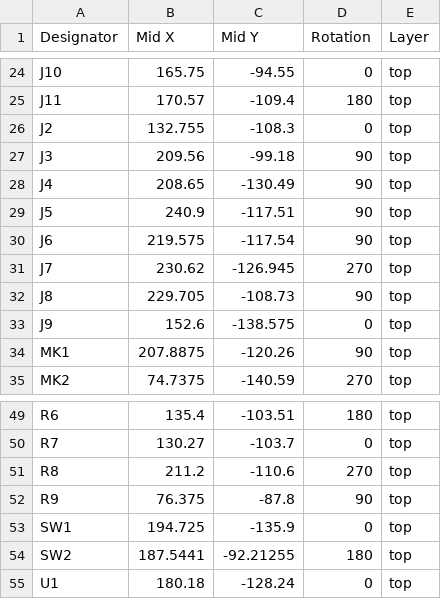
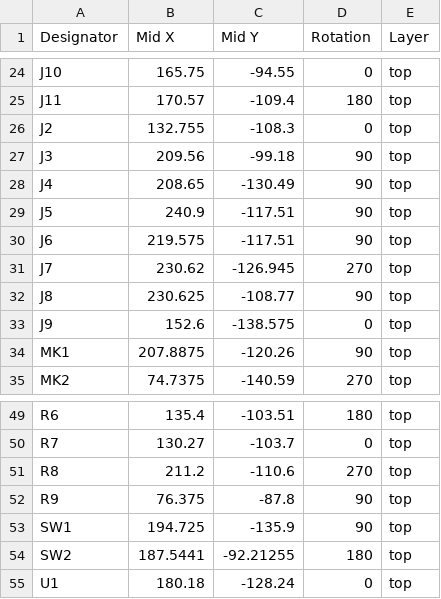
Before and after one commit to leeyumsk/IRL-Subtitles, a CSV file: Hardware/Glasses Arms PCBs/Version 3.2/production/positions.csv, drawn as a sheet; only a part is shown, gaps mark what is left out.

```diff
--- a/Hardware/Glasses Arms PCBs/Version 3.2/production/positions.csv
+++ b/Hardware/Glasses Arms PCBs/Version 3.2/production/positions.csv
@@ -29,5 +29,5 @@ J4,208.65,-130.49,90,top
 J5,240.9,-117.51,90,top
-J6,219.575,-117.54,90,top
+J6,219.575,-117.51,90,top
 J7,230.62,-126.945,270,top
-J8,229.705,-108.73,90,top
+J8,230.625,-108.77,90,top
 J9,152.6,-138.575,0,top
@@ -52,3 +52,3 @@ R8,211.2,-110.6,270,top
 R9,76.375,-87.8,90,top
-SW1,194.725,-135.9,0,top
+SW1,194.725,-135.9,90,top
 SW2,187.5441,-92.21255,180,top
```
Also changed, not shown: 14 other files.
